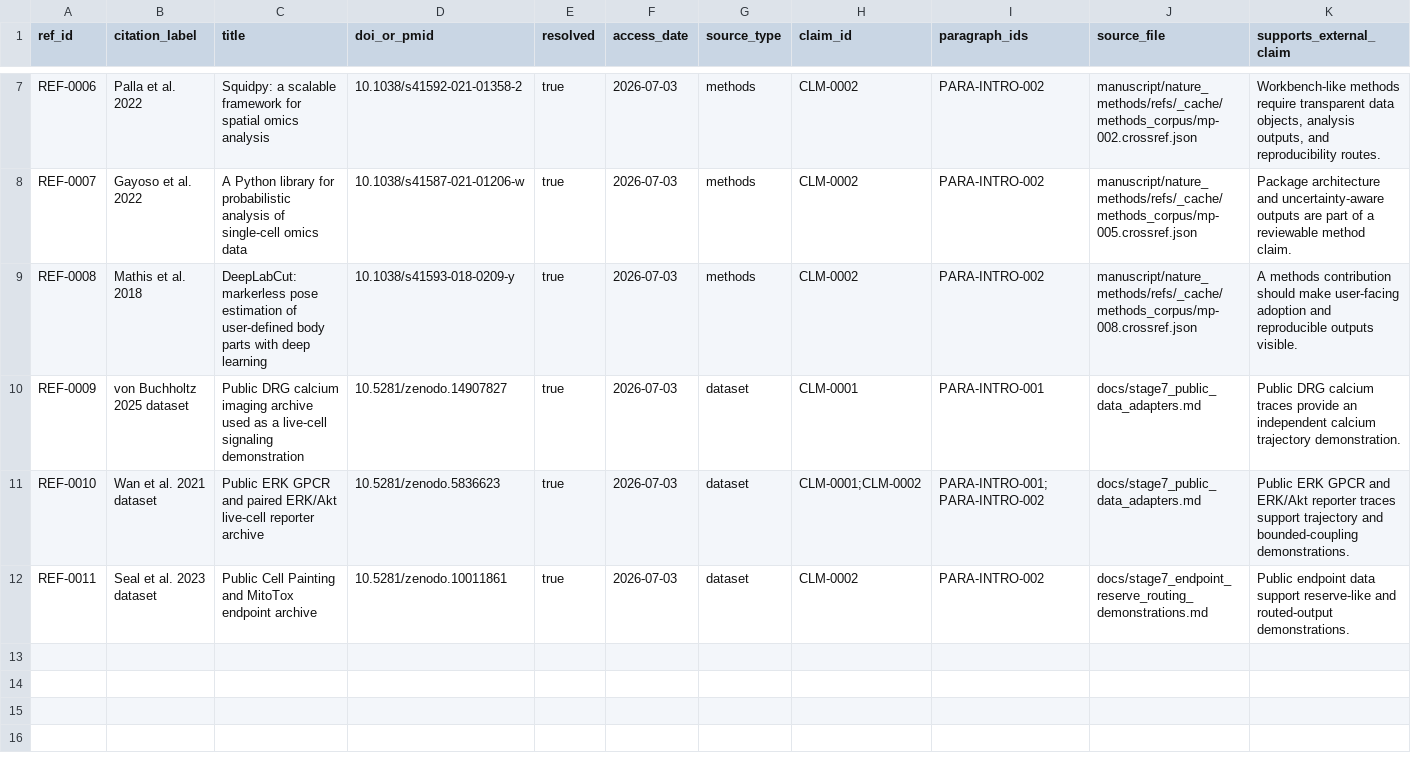
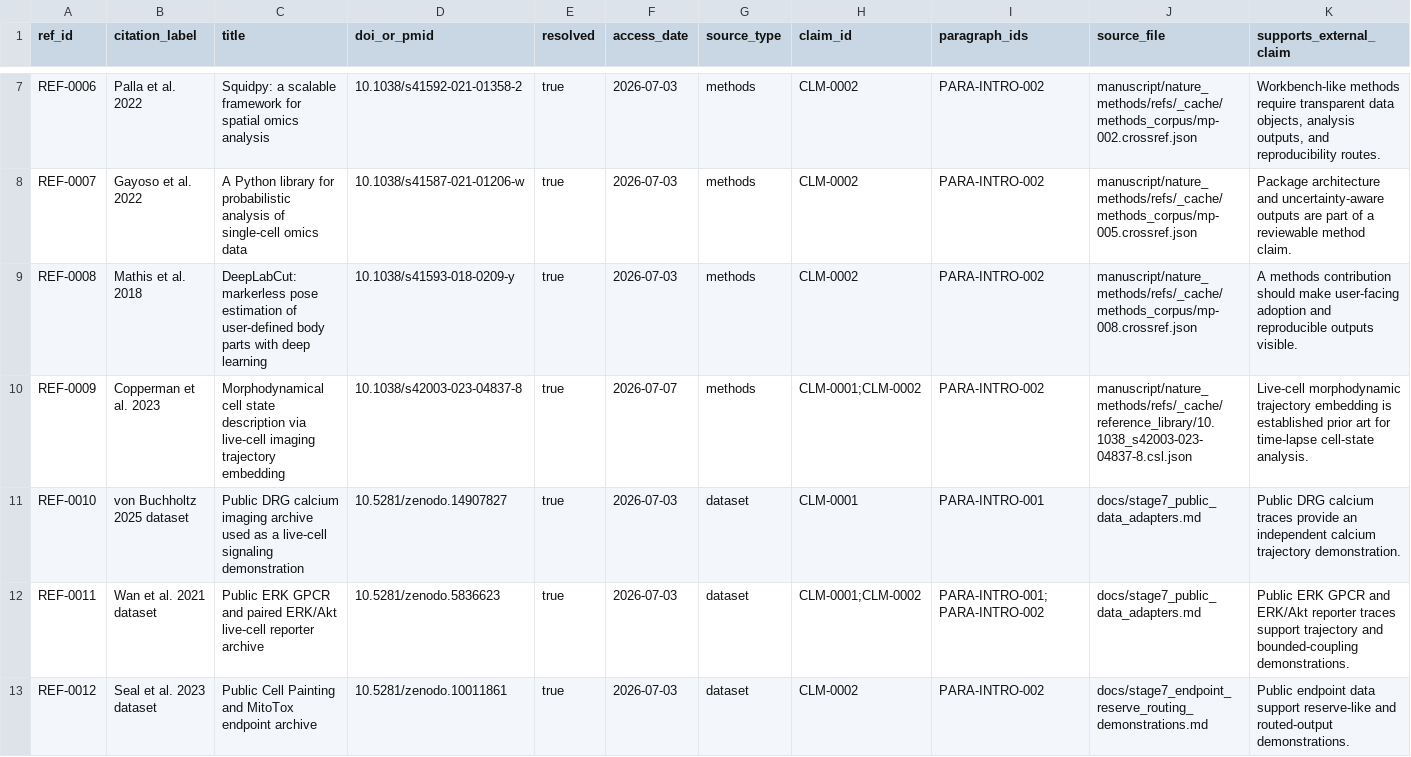
Before and after one commit to renatosocodato/rhodyn, a CSV file: manuscript/nature_methods/refs/introduction_citation_ledger.csv, drawn as a sheet; only a part is shown, gaps mark what is left out.

Commit message:
Close Stage 9 with live-cell prior art calibration

```diff
--- a/manuscript/nature_methods/refs/introduction_citation_ledger.csv
+++ b/manuscript/nature_methods/refs/introduction_citation_ledger.csv
@@ -9,4 +9,5 @@ REF-0007,Gayoso et al. 2022,A Python library for probabilistic analysis of singl
 REF-0008,Mathis et al. 2018,DeepLabCut: markerless pose estimation of user-defined body parts with deep learning,10.1038/s41593-018-0209-y,true,2026-07-03,methods,CLM-0002,PARA-INTRO-002,manuscript/nature_methods/refs/_cache/methods_corpus/mp-008.crossref.json,A methods contribution should make user-facing adoption and reproducible outputs visible.
-REF-0009,von Buchholtz 2025 dataset,Public DRG calcium imaging archive used as a live-cell signaling demonstration,10.5281/zenodo.14907827,true,2026-07-03,dataset,CLM-0001,PARA-INTRO-001,docs/stage7_public_data_adapters.md,Public DRG calcium traces provide an independent calcium trajectory demonstration.
-REF-0010,Wan et al. 2021 dataset,Public ERK GPCR and paired ERK/Akt live-cell reporter archive,10.5281/zenodo.5836623,true,2026-07-03,dataset,CLM-0001;CLM-0002,PARA-INTRO-001;PARA-INTRO-002,docs/stage7_public_data_adapters.md,Public ERK GPCR and ERK/Akt reporter traces support trajectory and bounded-coupling demonstrations.
-REF-0011,Seal et al. 2023 dataset,Public Cell Painting and MitoTox endpoint archive,10.5281/zenodo.10011861,true,2026-07-03,dataset,CLM-0002,PARA-INTRO-002,docs/stage7_endpoint_reserve_routing_demonstrations.md,Public endpoint data support reserve-like and routed-output demonstrations.
+REF-0009,Copperman et al. 2023,Morphodynamical cell state description via live-cell imaging trajectory embedding,10.1038/s42003-023-04837-8,true,2026-07-07,methods,CLM-0001;CLM-0002,PARA-INTRO-002,manuscript/nature_methods/refs/_cache/reference_library/10.1038_s42003-023-04837-8.csl.json,Live-cell morphodynamic trajectory embedding is established prior art for time-lapse cell-state analysis.
+REF-0010,von Buchholtz 2025 dataset,Public DRG calcium imaging archive used as a live-cell signaling demonstration,10.5281/zenodo.14907827,true,2026-07-03,dataset,CLM-0001,PARA-INTRO-001,docs/stage7_public_data_adapters.md,Public DRG calcium traces provide an independent calcium trajectory demonstration.
+REF-0011,Wan et al. 2021 dataset,Public ERK GPCR and paired ERK/Akt live-cell reporter archive,10.5281/zenodo.5836623,true,2026-07-03,dataset,CLM-0001;CLM-0002,PARA-INTRO-001;PARA-INTRO-002,docs/stage7_public_data_adapters.md,Public ERK GPCR and ERK/Akt reporter traces support trajectory and bounded-coupling demonstrations.
+REF-0012,Seal et al. 2023 dataset,Public Cell Painting and MitoTox endpoint archive,10.5281/zenodo.10011861,true,2026-07-03,dataset,CLM-0002,PARA-INTRO-002,docs/stage7_endpoint_reserve_routing_demonstrations.md,Public endpoint data support reserve-like and routed-output demonstrations.
```
Also changed, not shown: manuscript/nature_methods/audits/nature_methods_desk_rejection_risk_matrix.csv, manuscript/nature_methods/refs/citation_claim_ledger.csv, 47 other files.
